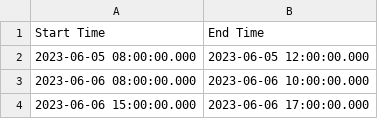
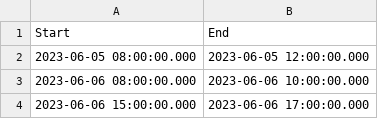
Before and after one commit to andreacassina/StudyMate, a CSV file: CourseLessons/Courses/Informatica/Elettronica.csv, drawn as a sheet; only a part is shown.

```diff
--- a/CourseLessons/Courses/Informatica/Elettronica.csv
+++ b/CourseLessons/Courses/Informatica/Elettronica.csv
@@ -1,2 +1,2 @@
-Start Time,End Time
+Start,End
 2023-06-05 08:00:00.000,2023-06-05 12:00:00.000
```
Also changed, not shown: CourseLessons/Courses/Informatica/IA.csv, CourseLessons/Courses/Informatica/ML.csv, 16 other files.
